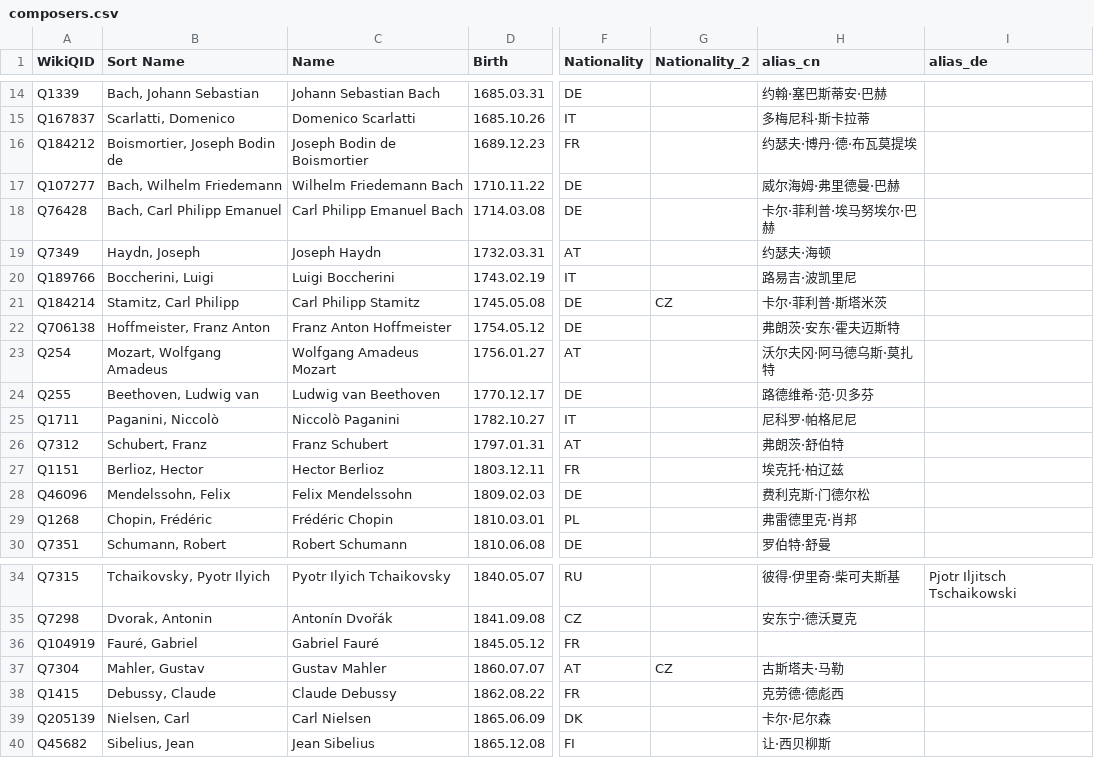
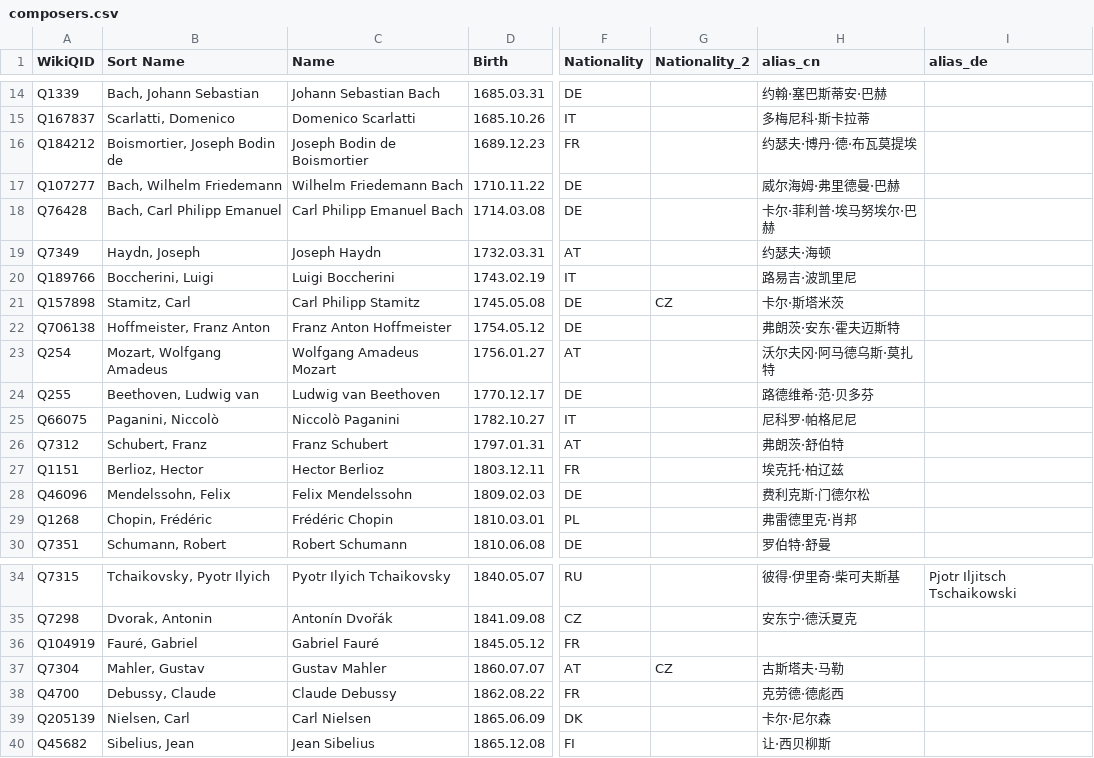
Before and after one commit to KenParker-CN/Konzert-database, a CSV file: data/catalogues/composers.csv, drawn as a sheet; only a part is shown, gaps mark what is left out; the diff names each change by its address in the sheet, - before the commit and + after, or states it on an @@ line.

Commit message:
update composer list

```diff
--- a/data/catalogues/composers.csv
+++ b/data/catalogues/composers.csv
-A21 (WikiQID): Q184214
+A21 (WikiQID): Q157898
-B21 (Sort Name): Stamitz, Carl Philipp
+B21 (Sort Name): Stamitz, Carl
-H21 (alias_cn): 卡尔·菲利普·斯塔米茨
+H21 (alias_cn): 卡尔·斯塔米茨
-A25 (WikiQID): Q1711
+A25 (WikiQID): Q66075
-A38 (WikiQID): Q1415
+A38 (WikiQID): Q4700
```
